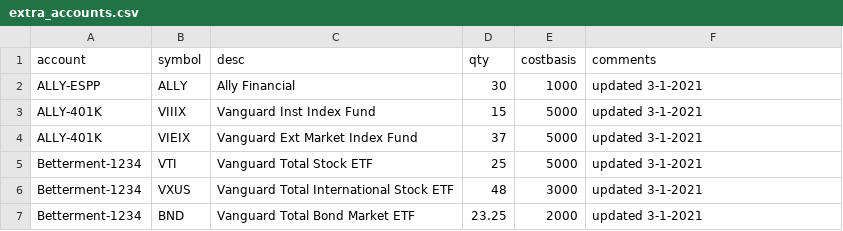
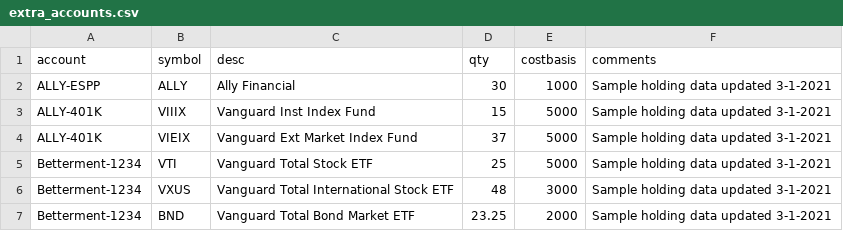
Before and after one commit to petelapczynski/INVEST, a CSV file: data/extra_accounts.csv, drawn as a sheet.

Commit message:
Extra Accounts Update
Extra Accounts are added to the accounts dropdown dynamically now from the extra_accounts.csv data.

```diff
--- a/data/extra_accounts.csv
+++ b/data/extra_accounts.csv
@@ -1,7 +1,7 @@
 account,symbol,desc,qty,costbasis,comments
-ALLY-ESPP,ALLY,Ally Financial,30,1000,updated 3-1-2021
-ALLY-401K,VIIIX,Vanguard Inst Index Fund,15,5000,updated 3-1-2021
-ALLY-401K,VIEIX,Vanguard Ext Market Index Fund,37,5000,updated 3-1-2021
-Betterment-1234,VTI,Vanguard Total Stock ETF,25,5000,updated 3-1-2021
-Betterment-1234,VXUS,Vanguard Total International Stock ETF,48,3000,updated 3-1-2021
-Betterment-1234,BND,Vanguard Total Bond Market ETF,23.25,2000,updated 3-1-2021
+ALLY-ESPP,ALLY,Ally Financial,30,1000,Sample holding data updated 3-1-2021
+ALLY-401K,VIIIX,Vanguard Inst Index Fund,15,5000,Sample holding data updated 3-1-2021
+ALLY-401K,VIEIX,Vanguard Ext Market Index Fund,37,5000,Sample holding data updated 3-1-2021
+Betterment-1234,VTI,Vanguard Total Stock ETF,25,5000,Sample holding data updated 3-1-2021
+Betterment-1234,VXUS,Vanguard Total International Stock ETF,48,3000,Sample holding data updated 3-1-2021
+Betterment-1234,BND,Vanguard Total Bond Market ETF,23.25,2000,Sample holding data updated 3-1-2021
```
Also changed, not shown: 3 other files.
